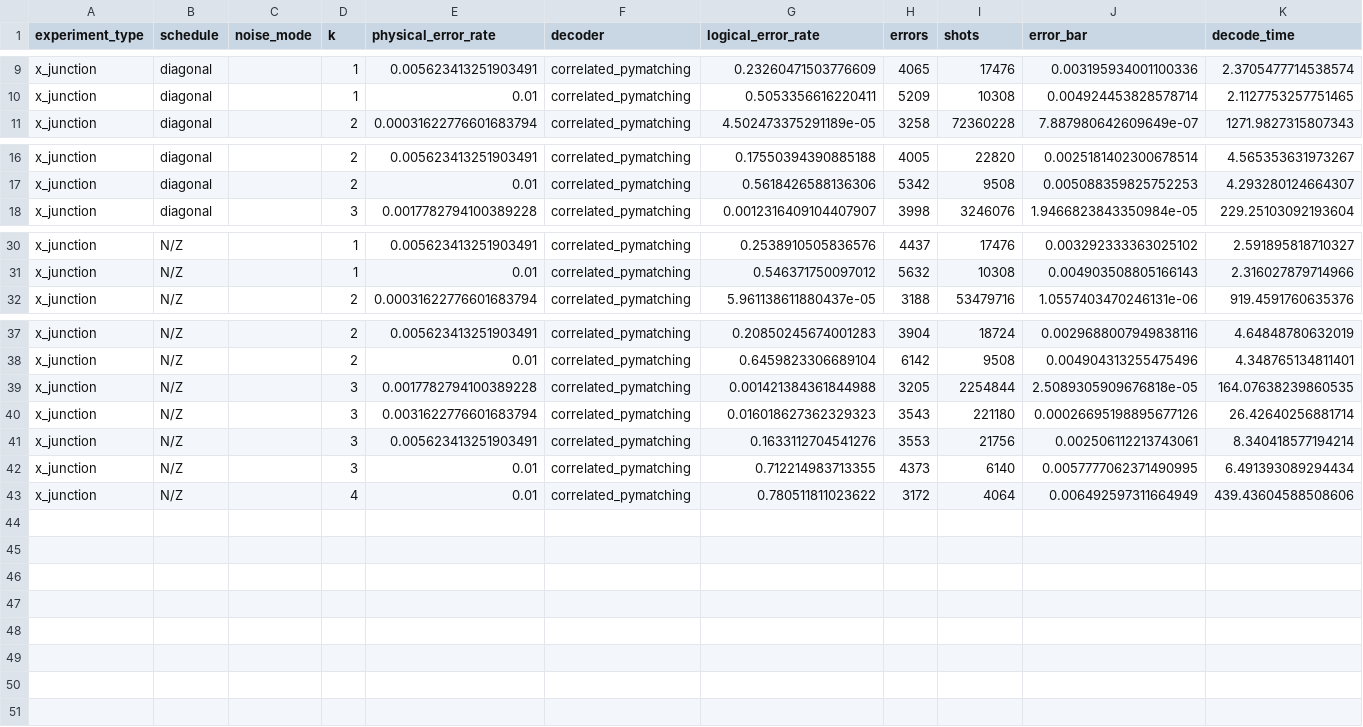
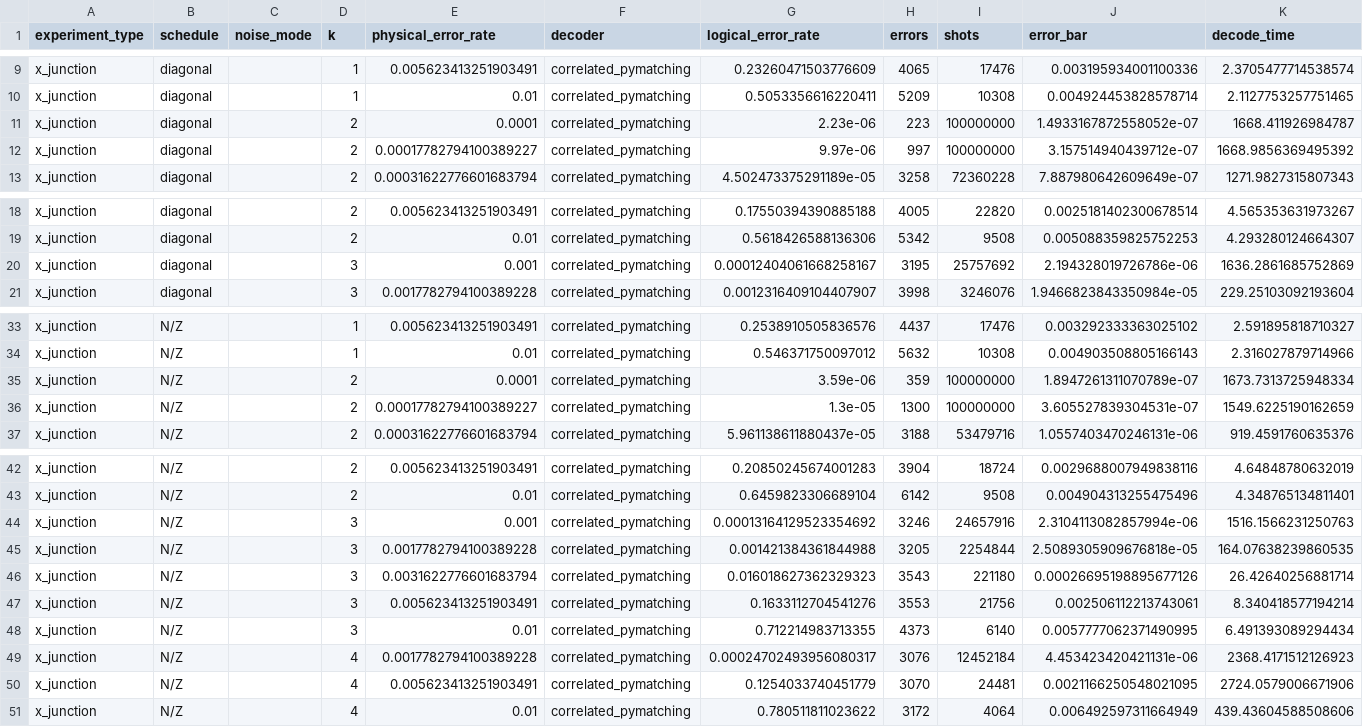
Before and after one commit to kishonyWIS/diagonal_syndrome_extraction_surface_code, a CSV file: cluster_benchmark/output/x_junction/result_x_junction_from_cluster.csv, drawn as a sheet; only a part is shown, gaps mark what is left out; rows hold the shown columns only; the diff names each change by its address in the sheet, - before the commit and + after, or states it on an @@ line.

Commit message:
Update combined CSV files with latest benchmark results
- Regenerate combined CSV files from all output subdirectories
- Include all new individual CSV result files from completed jobs

```diff
--- a/cluster_benchmark/output/x_junction/result_x_junction_from_cluster.csv
+++ b/cluster_benchmark/output/x_junction/result_x_junction_from_cluster.csv
+row 11: x_junction | diagonal |  | 2 | 0.0001 | correlated_pymatching | 2.23e-06 | 223 | 100000000 | 1.4933167872558052e-07 | 1668.411926984787
+row 12: x_junction | diagonal |  | 2 | 0.00017782794100389227 | correlated_pymatching | 9.97e-06 | 997 | 100000000 | 3.157514940439712e-07 | 1668.9856369495392
+row 20: x_junction | diagonal |  | 3 | 0.001 | correlated_pymatching | 0.00012404061668258167 | 3195 | 25757692 | 2.194328019726786e-06 | 1636.2861685752869
+row 35: x_junction | N/Z |  | 2 | 0.0001 | correlated_pymatching | 3.59e-06 | 359 | 100000000 | 1.8947261311070789e-07 | 1673.7313725948334
+row 36: x_junction | N/Z |  | 2 | 0.00017782794100389227 | correlated_pymatching | 1.3e-05 | 1300 | 100000000 | 3.605527839304531e-07 | 1549.6225190162659
+row 44: x_junction | N/Z |  | 3 | 0.001 | correlated_pymatching | 0.00013164129523354692 | 3246 | 24657916 | 2.3104113082857994e-06 | 1516.1566231250763
+row 49: x_junction | N/Z |  | 4 | 0.0017782794100389228 | correlated_pymatching | 0.00024702493956080317 | 3076 | 12452184 | 4.453423420421131e-06 | 2368.4171512126923
+row 50: x_junction | N/Z |  | 4 | 0.005623413251903491 | correlated_pymatching | 0.1254033740451779 | 3070 | 24481 | 0.0021166250548021095 | 2724.0579006671906
```
Also changed, not shown: cluster_benchmark/output/memory/result_memory_from_cluster.csv, cluster_benchmark/output/patch_rotation/result_patch_rotation_from_cluster.csv, 21 other files.
